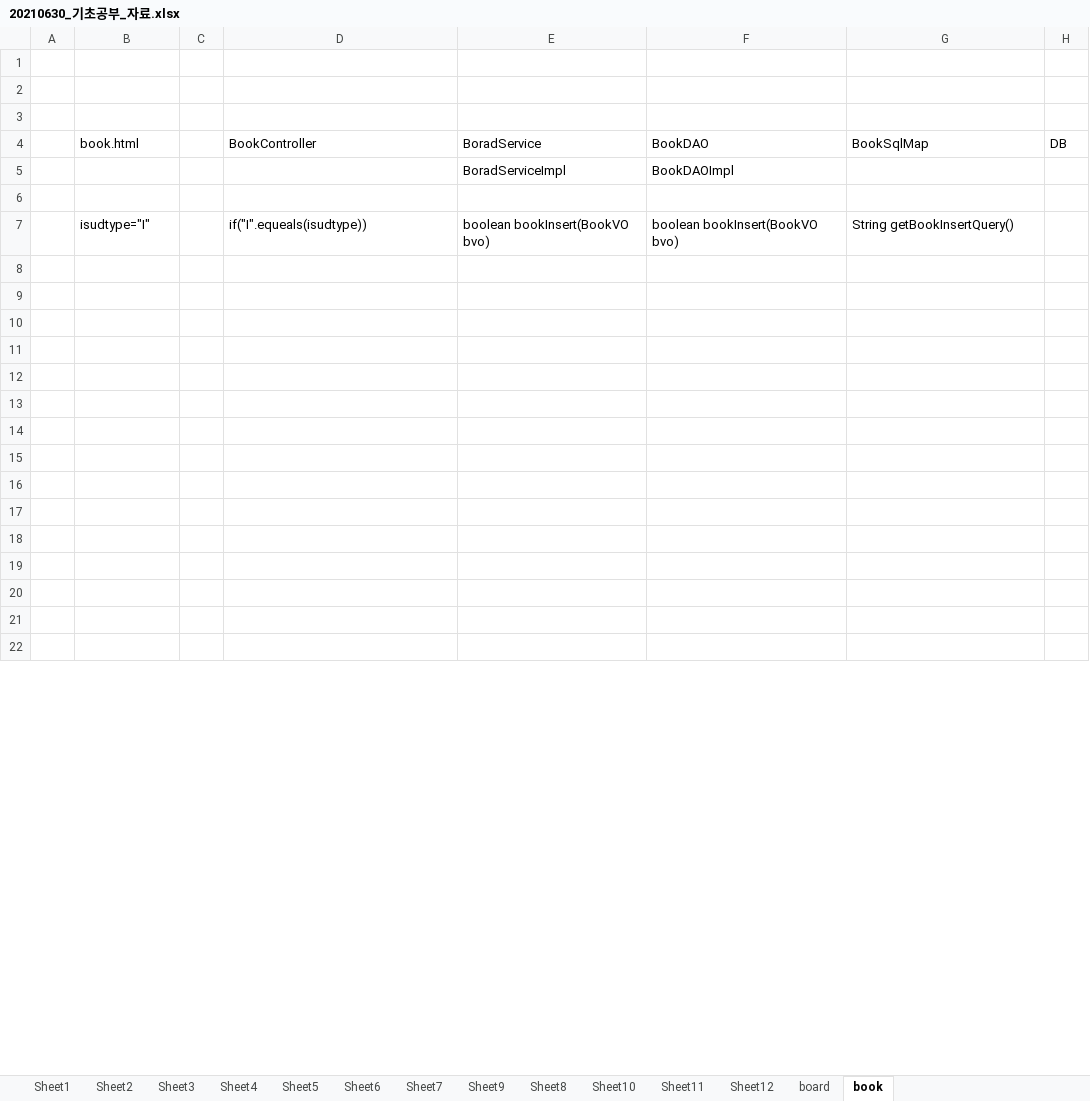
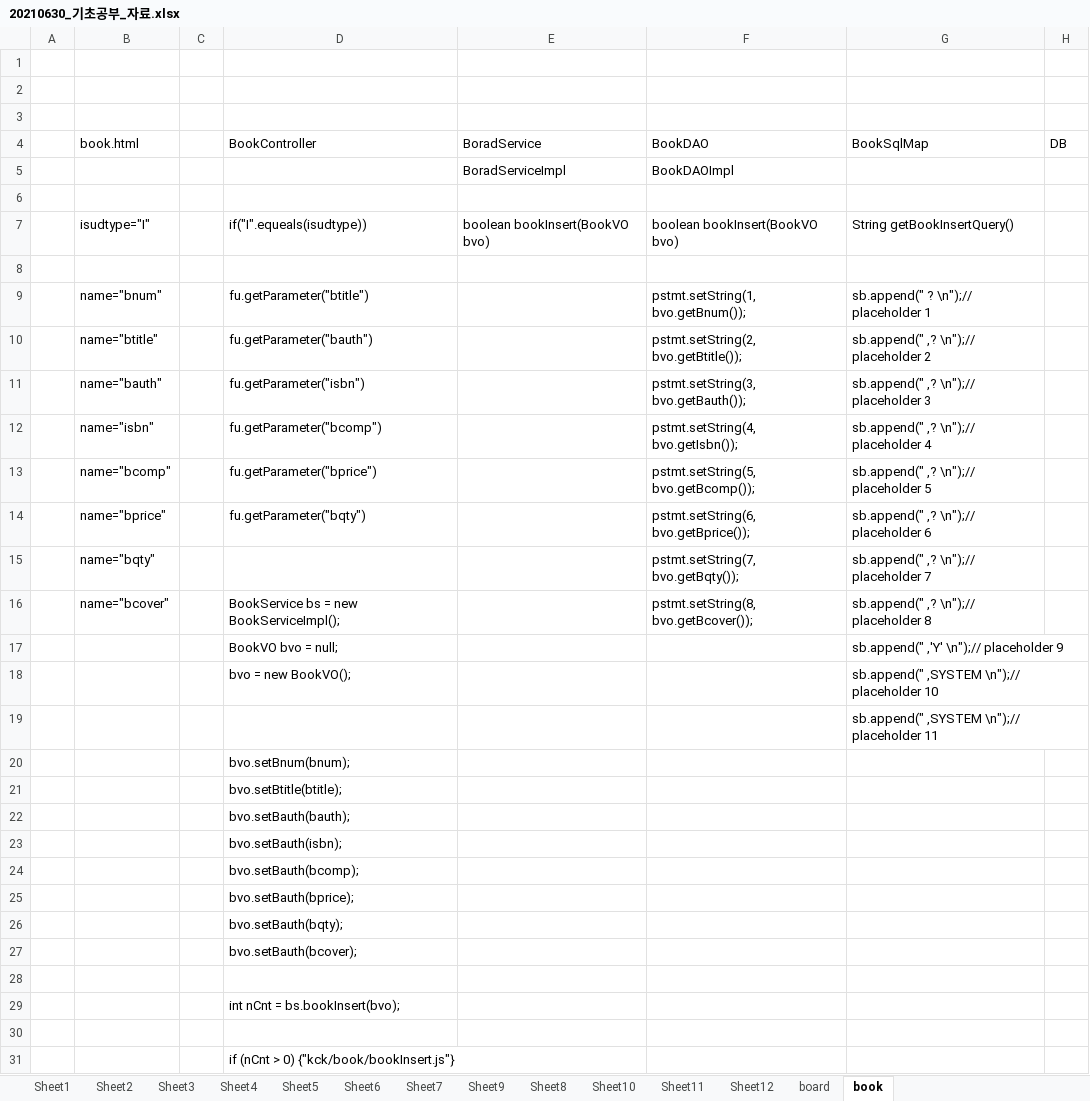
Before and after one commit to Davidev-wiki/KOSMO93, an Excel workbook: 80.reference/오라클_데이터베이스/20210630_기초공부_자료.xlsx, sheet book, drawn as a sheet; only a part is shown; values as stored, in another font and other column widths than the file's, no cell formats; removed rows and columns are numbered as before the commit, all else as after; the diff covers the shown part only; the diff names each change by its address in the sheet, - before the commit and + after, or states it on an @@ line.

```diff
--- a/80.reference/오라클_데이터베이스/20210630_기초공부_자료.xlsx (sheet book)
+++ b/80.reference/오라클_데이터베이스/20210630_기초공부_자료.xlsx (sheet book)
+row 9:  | name="bnum" |  | fu.getParameter("btitle") |  | pstmt.setString(1, bvo.getBnum()); | sb.append(" ? \n");// placeholder 1
+row 10:  | name="btitle" |  | fu.getParameter("bauth") |  | pstmt.setString(2, bvo.getBtitle()); | sb.append(" ,? \n");// placeholder 2
+row 11:  | name="bauth" |  | fu.getParameter("isbn") |  | pstmt.setString(3, bvo.getBauth()); | sb.append(" ,? \n");// placeholder 3
+row 12:  | name="isbn" |  | fu.getParameter("bcomp") |  | pstmt.setString(4, bvo.getIsbn()); | sb.append(" ,? \n");// placeholder 4
+row 13:  | name="bcomp" |  | fu.getParameter("bprice") |  | pstmt.setString(5, bvo.getBcomp()); | sb.append(" ,? \n");// placeholder 5
+row 14:  | name="bprice" |  | fu.getParameter("bqty") |  | pstmt.setString(6, bvo.getBprice()); | sb.append(" ,? \n");// placeholder 6
+row 15:  | name="bqty" |  |  |  | pstmt.setString(7, bvo.getBqty()); | sb.append(" ,? \n");// placeholder 7
+row 16:  | name="bcover" |  | BookService bs = new BookServiceImpl(); |  | pstmt.setString(8, bvo.getBcover()); | sb.append(" ,? \n");// placeholder 8
+row 17:  |  |  | BookVO bvo = null; |  |  | sb.append(" ,'Y' \n");// placeholder 9
+row 18:  |  |  | bvo = new BookVO(); |  |  | sb.append(" ,SYSTEM \n");// placeholder 10
+row 19:  |  |  |  |  |  | sb.append(" ,SYSTEM \n");// placeholder 11
+row 20:  |  |  | bvo.setBnum(bnum);
+row 21:  |  |  | bvo.setBtitle(btitle);
+row 22:  |  |  | bvo.setBauth(bauth);
+row 23:  |  |  | bvo.setBauth(isbn);
+row 24:  |  |  | bvo.setBauth(bcomp);
+row 25:  |  |  | bvo.setBauth(bprice);
+row 26:  |  |  | bvo.setBauth(bqty);
+row 27:  |  |  | bvo.setBauth(bcover);
+row 29:  |  |  | int nCnt = bs.bookInsert(bvo);
-D31 (BookController): (empty)
+D31 (BookController): if (nCnt > 0) {"kck/book/bookInsert.js"}
-row 12: (empty)
-row 13: (empty)
-row 14: (empty)
-row 15: (empty)
-row 16: (empty)
-row 17: (empty)
-row 18: (empty)
-row 19: (empty)
-row 20: (empty)
-row 21: (empty)
-row 22: (empty)
```
Also changed, not shown: 28 added rows, 21 removed rows and 36 edited cells elsewhere in this sheet, sheet Sheet2, sheet Sheet6, sheet board, sheet Sheet8, sheet Sheet3, sheet Sheet1, 6 more sheets, cell formats, charts or pictures, 18 other files.
